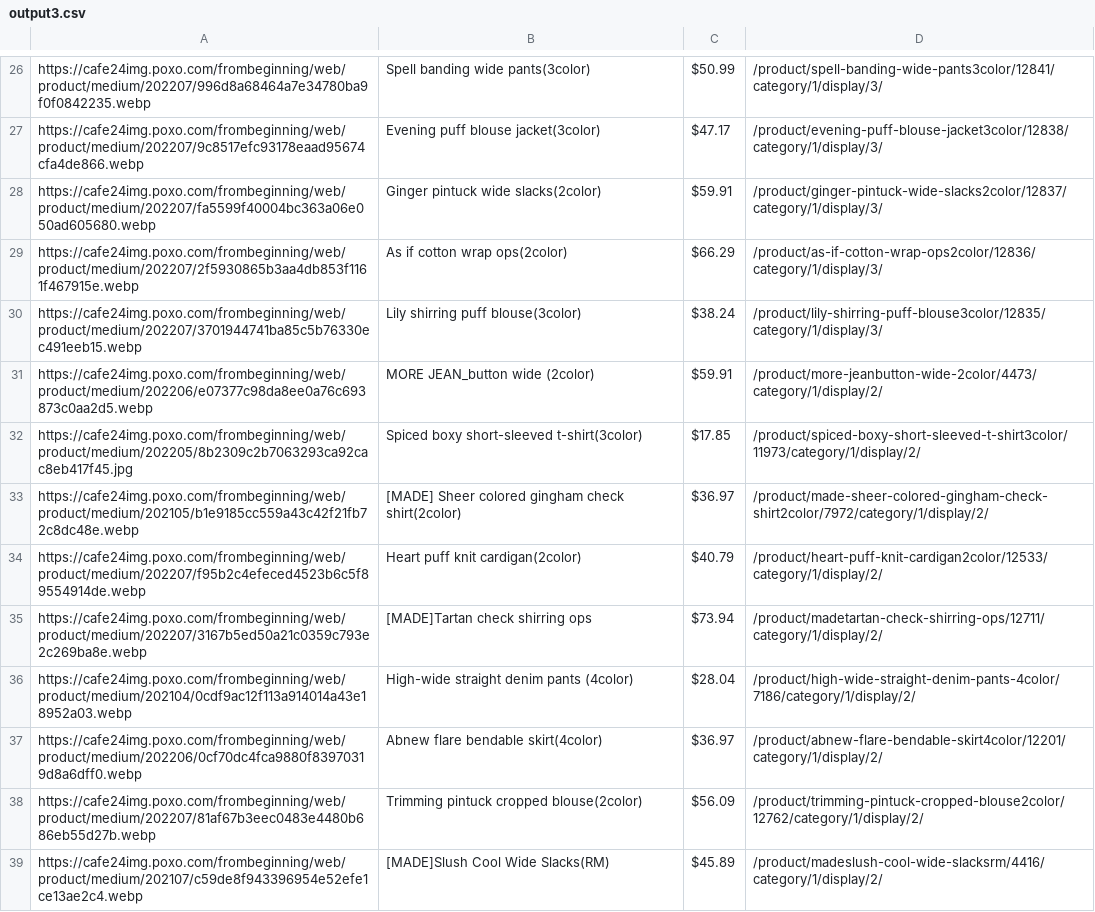
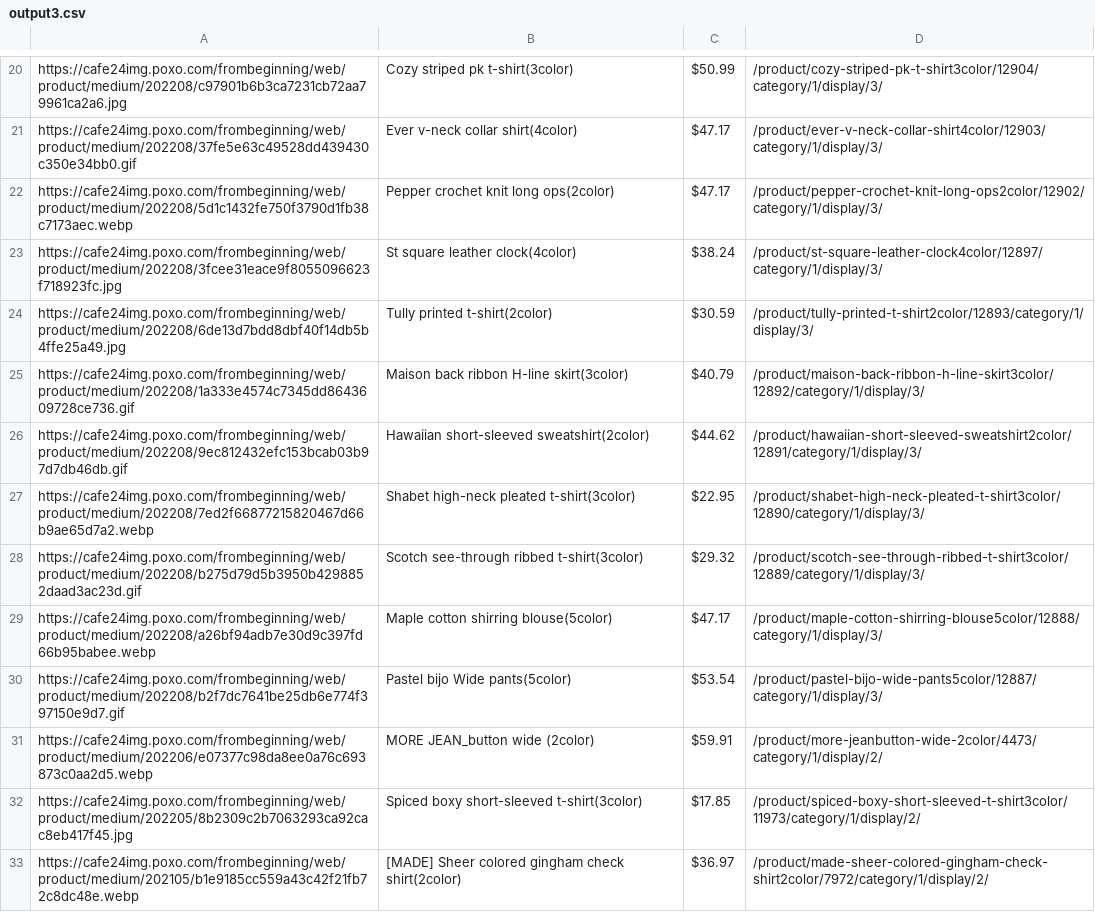
Before and after one commit to delitamakanda/scraper-kr-fashion-shops, a CSV file: core/output3.csv, drawn as a sheet; only a part is shown, gaps mark what is left out; the shorter side is filled out with more unchanged rows; removed rows and columns are numbered as before the commit, all else as after; the diff covers the shown part only; the diff names each change by its address in the sheet, - before the commit and + after, or states it on an @@ line.

Commit message:
Latest data: Wed Aug 10 01:31:50 UTC 2022

```diff
--- a/core/output3.csv
+++ b/core/output3.csv
-A20: https://cafe24img.poxo.com/frombeginning/web/product/medium/202207/996d8a68464a7e34780ba9f0f0842235.webp
+A20: https://cafe24img.poxo.com/frombeginning/web/product/medium/202208/c97901b6b3ca7231cb72aa79961ca2a6.jpg
-B20: Spell banding wide pants(3color)
+B20: Cozy striped pk t-shirt(3color)
-D20: /product/spell-banding-wide-pants3color/12841/category/1/display/3/
+D20: /product/cozy-striped-pk-t-shirt3color/12904/category/1/display/3/
-A21: https://cafe24img.poxo.com/frombeginning/web/product/medium/202207/9c8517efc93178eaad95674cfa4de866.webp
+A21: https://cafe24img.poxo.com/frombeginning/web/product/medium/202208/37fe5e63c49528dd439430c350e34bb0.gif
-B21: Evening puff blouse jacket(3color)
+B21: Ever v-neck collar shirt(4color)
-D21: /product/evening-puff-blouse-jacket3color/12838/category/1/display/3/
+D21: /product/ever-v-neck-collar-shirt4color/12903/category/1/display/3/
-row 28: https://cafe24img.poxo.com/frombeginning/web/product/medium/202207/fa5599f40004bc363a06e050ad605680.webp | Ginger pintuck wide slacks(2color) | $59.91 | /product/ginger-pintuck-wide-slacks2color/12837/category/1/display/3/
-row 29: https://cafe24img.poxo.com/frombeginning/web/product/medium/202207/2f5930865b3aa4db853f1161f467915e.webp | As if cotton wrap ops(2color) | $66.29 | /product/as-if-cotton-wrap-ops2color/12836/category/1/display/3/
+row 22: https://cafe24img.poxo.com/frombeginning/web/product/medium/202208/5d1c1432fe750f3790d1fb38c7173aec.webp | Pepper crochet knit long ops(2color) | $47.17 | /product/pepper-crochet-knit-long-ops2color/12902/category/1/display/3/
-A23: https://cafe24img.poxo.com/frombeginning/web/product/medium/202207/3701944741ba85c5b76330ec491eeb15.webp
+A23: https://cafe24img.poxo.com/frombeginning/web/product/medium/202208/3fcee31eace9f8055096623f718923fc.jpg
-B23: Lily shirring puff blouse(3color)
+B23: St square leather clock(4color)
-D23: /product/lily-shirring-puff-blouse3color/12835/category/1/display/3/
+D23: /product/st-square-leather-clock4color/12897/category/1/display/3/
+row 24: https://cafe24img.poxo.com/frombeginning/web/product/medium/202208/6de13d7bdd8dbf40f14db5b4ffe25a49.jpg | Tully printed t-shirt(2color) | $30.59 | /product/tully-printed-t-shirt2color/12893/category/1/display/3/
+row 25: https://cafe24img.poxo.com/frombeginning/web/product/medium/202208/1a333e4574c7345dd8643609728ce736.gif | Maison back ribbon H-line skirt(3color) | $40.79 | /product/maison-back-ribbon-h-line-skirt3color/12892/category/1/display/3/
+row 26: https://cafe24img.poxo.com/frombeginning/web/product/medium/202208/9ec812432efc153bcab03b97d7db46db.gif | Hawaiian short-sleeved sweatshirt(2color) | $44.62 | /product/hawaiian-short-sleeved-sweatshirt2color/12891/category/1/display/3/
+row 27: https://cafe24img.poxo.com/frombeginning/web/product/medium/202208/7ed2f66877215820467d66b9ae65d7a2.webp | Shabet high-neck pleated t-shirt(3color) | $22.95 | /product/shabet-high-neck-pleated-t-shirt3color/12890/category/1/display/3/
+row 28: https://cafe24img.poxo.com/frombeginning/web/product/medium/202208/b275d79d5b3950b4298852daad3ac23d.gif | Scotch see-through ribbed t-shirt(3color) | $29.32 | /product/scotch-see-through-ribbed-t-shirt3color/12889/category/1/display/3/
+row 29: https://cafe24img.poxo.com/frombeginning/web/product/medium/202208/a26bf94adb7e30d9c397fd66b95babee.webp | Maple cotton shirring blouse(5color) | $47.17 | /product/maple-cotton-shirring-blouse5color/12888/category/1/display/3/
+row 30: https://cafe24img.poxo.com/frombeginning/web/product/medium/202208/b2f7dc7641be25db6e774f397150e9d7.gif | Pastel bijo Wide pants(5color) | $53.54 | /product/pastel-bijo-wide-pants5color/12887/category/1/display/3/
```
Also changed, not shown: 11 added rows, 17 removed rows and 6 edited cells elsewhere in this file.
